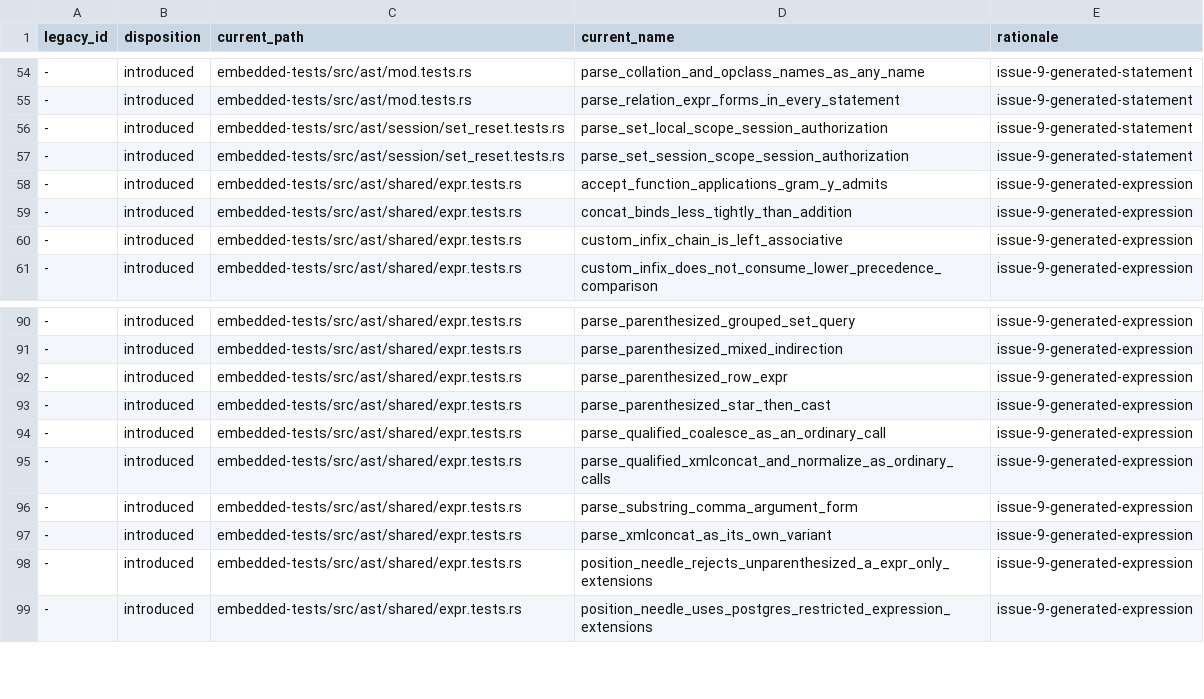
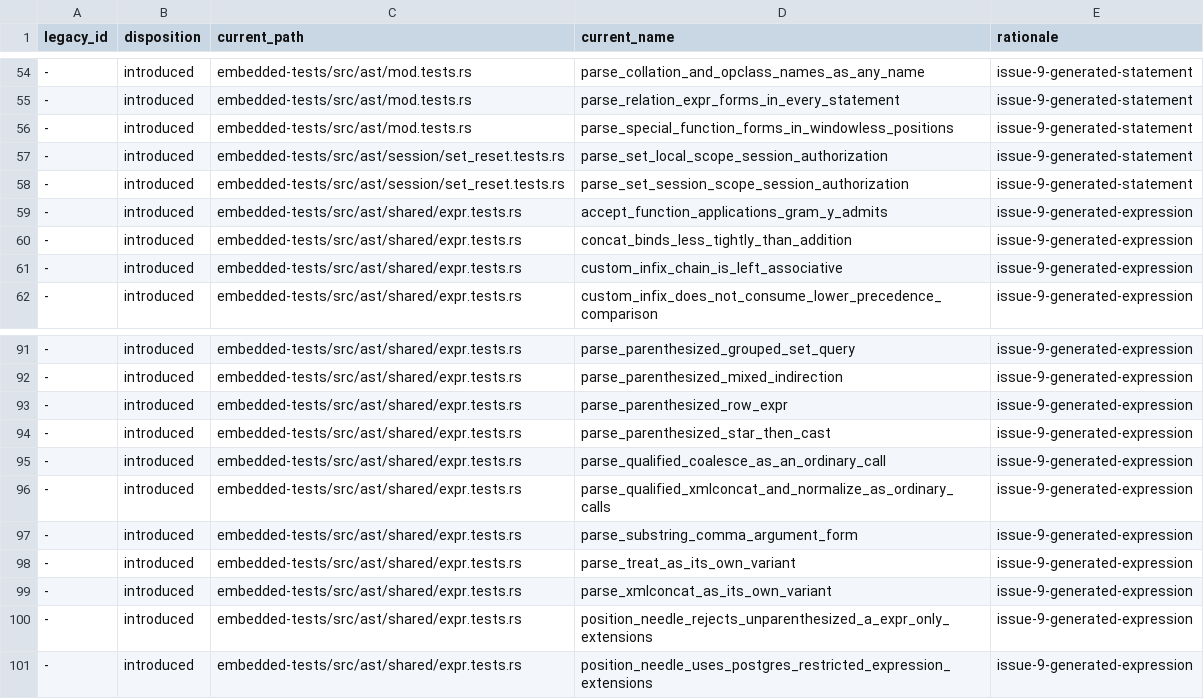
Before and after one commit to freshtonic/pg-sql, a TSV file: embedded-tests/reconciliation.tsv, drawn as a sheet; only a part is shown, gaps mark what is left out; the diff names each change by its address in the sheet, - before the commit and + after, or states it on an @@ line.

Commit message:
feat: hold gram.y's special function forms as Expr in windowless positions
gram.y:15637 `func_expr_windowless: func_application |
func_expr_common_subexpr | json_aggregate_func` is what a `func_table`, a
`rowsfrom_item`, an `index_elem` (so an `ON CONFLICT` arbiter) and a
`part_elem` take. pg-sql modelled the `func_expr_common_subexpr` half as
special nodes with a few forms each: `SpecialFuncTableExpr` had `CAST`,
`COLLATION FOR`, `USER` and the `COALESCE` family in `FROM`, and
`IndexTarget` had the `COALESCE` family and the SQL/JSON functions. A probe
of 50 forms in 7 positions found 181 valid statements rejected: `FROM
extract(year FROM a)`, `ON CONFLICT (cast(a AS int))`, `FROM json_object(
...) AS x (...)`, and so on, and a consumer needed one walker per node.

`FuncExprCommonSubexpr` is a restricted `Expr` (`#[restricts(Expr)]`) that
admits every `func_expr_common_subexpr` atom. Each rule builds the `Expr`
variant the expression grammar builds for the same text, so
`SpecialFuncTableRef.func`, `RowsFromFunc::Special` and
`IndexTarget::Special` hold an `Expr` and no separate walker is needed.
`SpecialFuncTableExpr`, `CommonSubexprCall` and `JsonFuncExpr` are gone.

`TREAT '(' a_expr AS Typename ')'` (gram.y:15797) did not exist and is
`Expr::Treat(TreatCall)`, with `TREAT` a `COL_NAME` keyword.

Two over-acceptances in the same place: `CREATE INDEX ON t (f(a) OVER ())`
parsed, and an opclass option list could be empty; gram.y:3026
`reloptions` is never empty.

Not admitted, on purpose: `JSON_OBJECTAGG` and `JSON_ARRAYAGG`
(`json_aggregate_func`), whose nodes carry an optional `FILTER` and `OVER`
that conflict with an alias or operator class after them (RCA0400), and
which PostgreSQL rejects in these positions in parse analysis; and the
`CURRENT_DATE` family, which pg-sql lexes as identifiers, an older gap.

Of 356 probes against raw_parser, the 32 remaining mismatches are those
two groups. Full gate: fmt, clippy with all features, cargo test
--workspace (28 targets), embedded_inventory, flat_parity with spans,
accepted_legacy_gaps and the differential suite, unchanged at 234 files,
43456 pass, 18 skip, 0 fail.

```diff
--- a/embedded-tests/reconciliation.tsv
+++ b/embedded-tests/reconciliation.tsv
+row 56: - | introduced | embedded-tests/src/ast/mod.tests.rs | parse_special_function_forms_in_windowless_positions | issue-9-generated-statement
+row 98: - | introduced | embedded-tests/src/ast/shared/expr.tests.rs | parse_treat_as_its_own_variant | issue-9-generated-expression
```
Also changed, not shown: embedded-tests/inventory.tsv, 7 other files.
